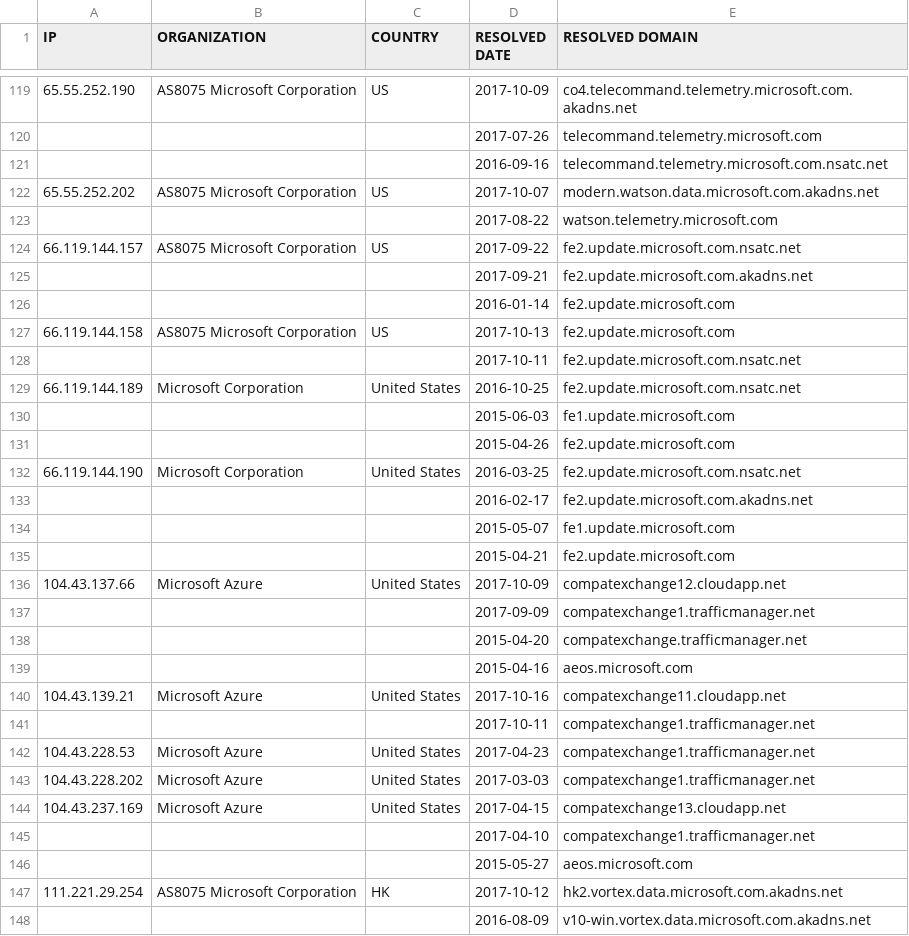
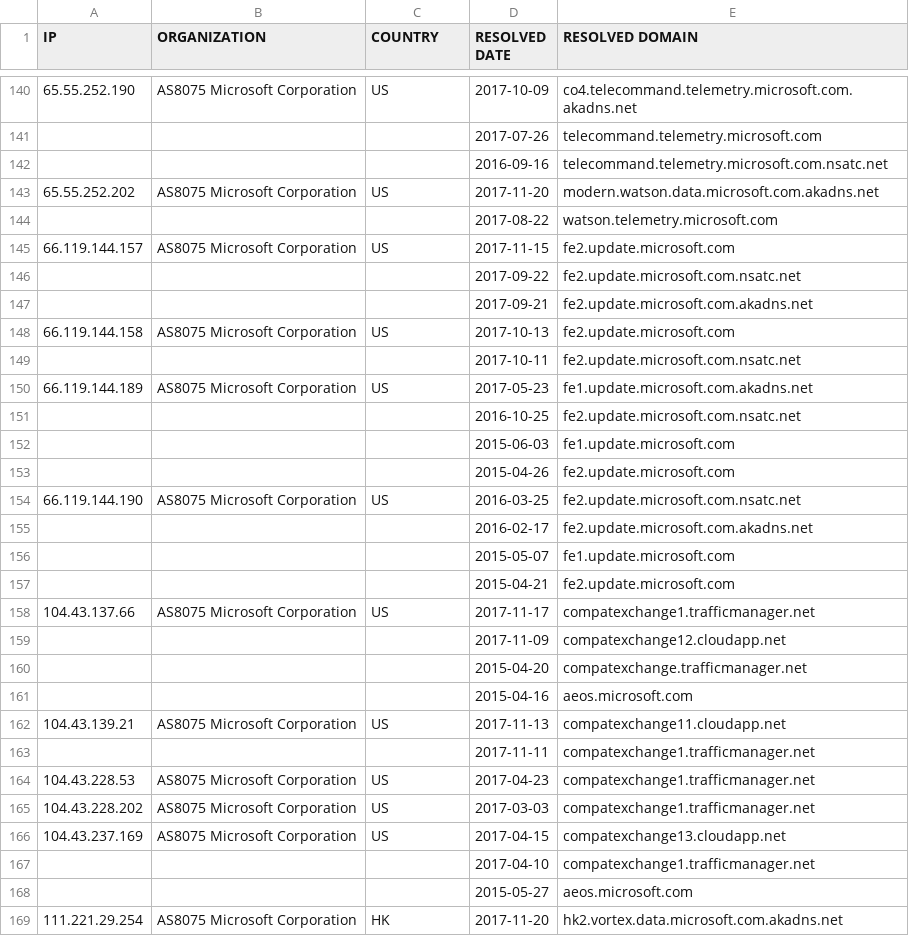
Before and after one commit to xxoolm/WindowsSpyBlocker, a CSV file: logs/win81/firewall-test-spy.csv, drawn as a sheet; only a part is shown, gaps mark what is left out; the shorter side is filled out with more unchanged rows; the diff covers the shown part only.

```diff
--- a/logs/win81/firewall-test-spy.csv
+++ b/logs/win81/firewall-test-spy.csv
@@ -121,13 +142,14 @@ IP,ORGANIZATION,COUNTRY,RESOLVED DATE,RESOLVED DOMAIN
 ,,,2016-09-16,telecommand.telemetry.microsoft.com.nsatc.net
-65.55.252.202,AS8075 Microsoft Corporation,US,2017-10-07,modern.watson.data.microsoft.com.akadns.net
+65.55.252.202,AS8075 Microsoft Corporation,US,2017-11-20,modern.watson.data.microsoft.com.akadns.net
 ,,,2017-08-22,watson.telemetry.microsoft.com
-66.119.144.157,AS8075 Microsoft Corporation,US,2017-09-22,fe2.update.microsoft.com.nsatc.net
+66.119.144.157,AS8075 Microsoft Corporation,US,2017-11-15,fe2.update.microsoft.com
+,,,2017-09-22,fe2.update.microsoft.com.nsatc.net
 ,,,2017-09-21,fe2.update.microsoft.com.akadns.net
-,,,2016-01-14,fe2.update.microsoft.com
 66.119.144.158,AS8075 Microsoft Corporation,US,2017-10-13,fe2.update.microsoft.com
 ,,,2017-10-11,fe2.update.microsoft.com.nsatc.net
-66.119.144.189,Microsoft Corporation,United States,2016-10-25,fe2.update.microsoft.com.nsatc.net
+66.119.144.189,AS8075 Microsoft Corporation,US,2017-05-23,fe1.update.microsoft.com.akadns.net
+,,,2016-10-25,fe2.update.microsoft.com.nsatc.net
 ,,,2015-06-03,fe1.update.microsoft.com
 ,,,2015-04-26,fe2.update.microsoft.com
-66.119.144.190,Microsoft Corporation,United States,2016-03-25,fe2.update.microsoft.com.nsatc.net
+66.119.144.190,AS8075 Microsoft Corporation,US,2016-03-25,fe2.update.microsoft.com.nsatc.net
 ,,,2016-02-17,fe2.update.microsoft.com.akadns.net
@@ -135,13 +157,13 @@ IP,ORGANIZATION,COUNTRY,RESOLVED DATE,RESOLVED DOMAIN
 ,,,2015-04-21,fe2.update.microsoft.com
-104.43.137.66,Microsoft Azure,United States,2017-10-09,compatexchange12.cloudapp.net
-,,,2017-09-09,compatexchange1.trafficmanager.net
+104.43.137.66,AS8075 Microsoft Corporation,US,2017-11-17,compatexchange1.trafficmanager.net
+,,,2017-11-09,compatexchange12.cloudapp.net
 ,,,2015-04-20,compatexchange.trafficmanager.net
 ,,,2015-04-16,aeos.microsoft.com
-104.43.139.21,Microsoft Azure,United States,2017-10-16,compatexchange11.cloudapp.net
-,,,2017-10-11,compatexchange1.trafficmanager.net
-104.43.228.53,Microsoft Azure,United States,2017-04-23,compatexchange1.trafficmanager.net
-104.43.228.202,Microsoft Azure,United States,2017-03-03,compatexchange1.trafficmanager.net
-104.43.237.169,Microsoft Azure,United States,2017-04-15,compatexchange13.cloudapp.net
+104.43.139.21,AS8075 Microsoft Corporation,US,2017-11-13,compatexchange11.cloudapp.net
+,,,2017-11-11,compatexchange1.trafficmanager.net
+104.43.228.53,AS8075 Microsoft Corporation,US,2017-04-23,compatexchange1.trafficmanager.net
+104.43.228.202,AS8075 Microsoft Corporation,US,2017-03-03,compatexchange1.trafficmanager.net
+104.43.237.169,AS8075 Microsoft Corporation,US,2017-04-15,compatexchange13.cloudapp.net
 ,,,2017-04-10,compatexchange1.trafficmanager.net
 ,,,2015-05-27,aeos.microsoft.com
-111.221.29.254,AS8075 Microsoft Corporation,HK,2017-10-12,hk2.vortex.data.microsoft.com.akadns.net
+111.221.29.254,AS8075 Microsoft Corporation,HK,2017-11-20,hk2.vortex.data.microsoft.com.akadns.net
```
Also changed, not shown: 26 added rows, 4 removed rows and 77 edited cells elsewhere in this file, logs/win81/firewall-test-update.csv, logs/win81/proxifier-hosts-count.csv, 19 other files.
